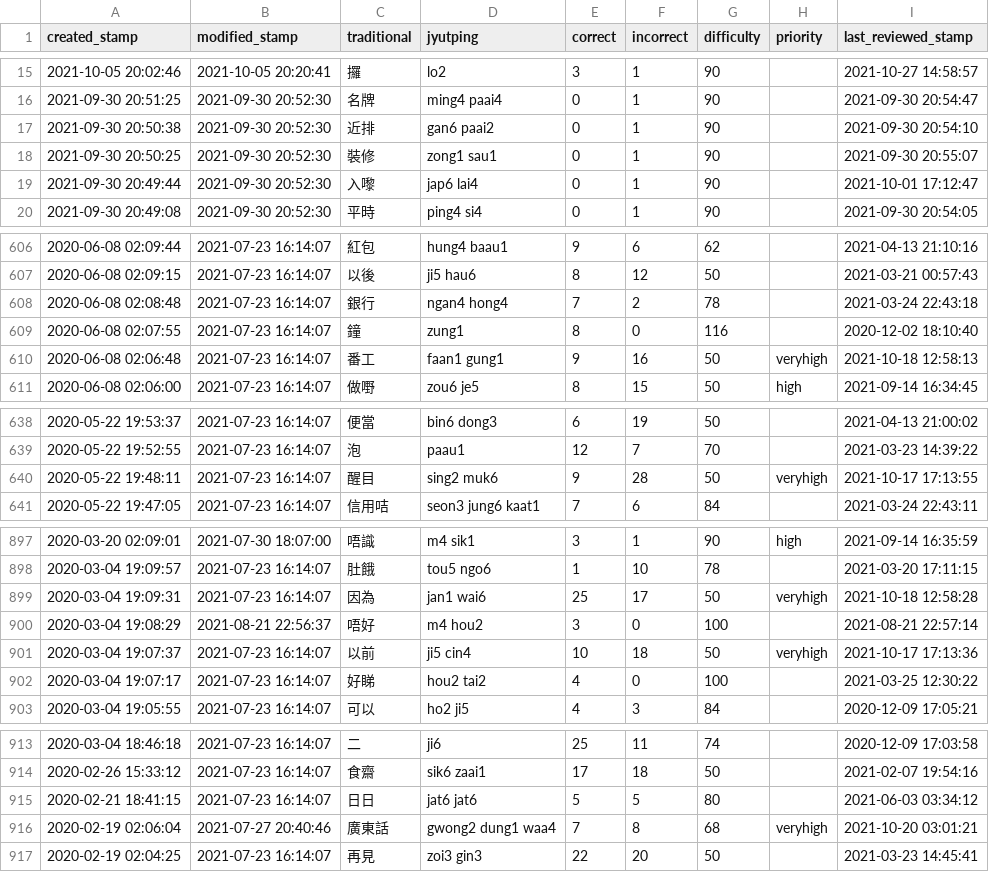
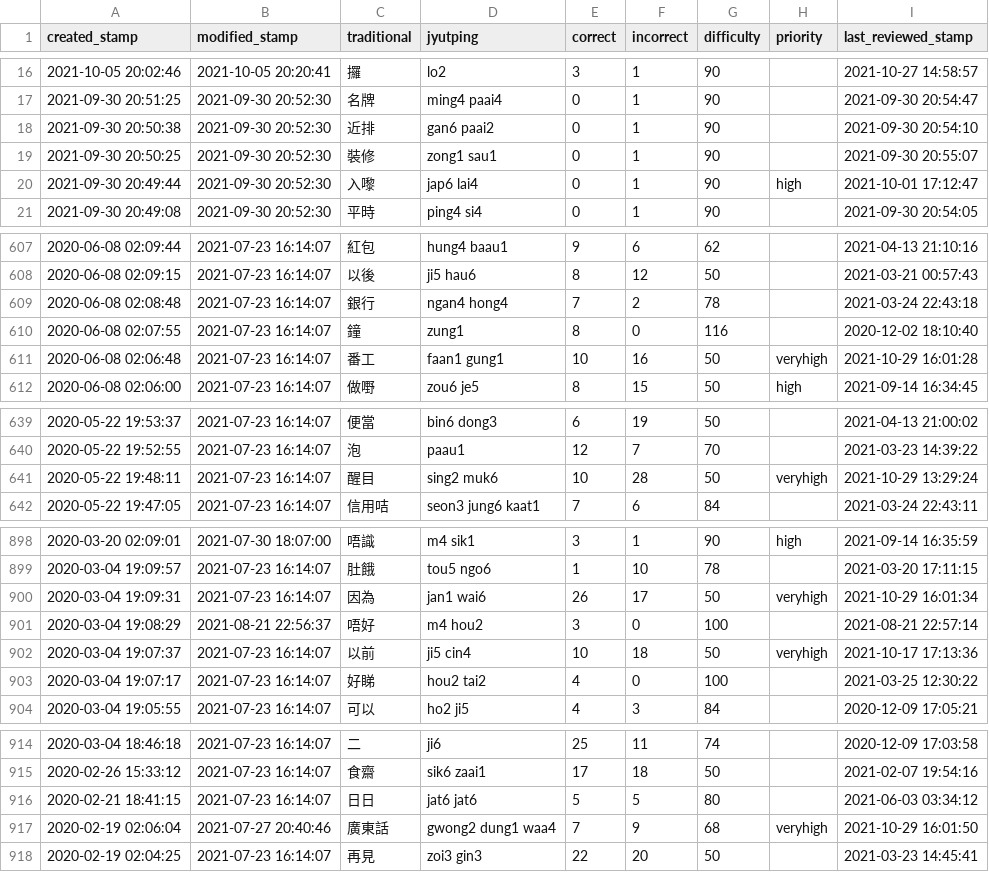
Before and after one commit to tina-may/tina-pleco, a CSV file: Report.csv, drawn as a sheet; only a part is shown, gaps mark what is left out; the diff covers the shown part only.

```diff
--- a/Report.csv
+++ b/Report.csv
@@ -18,3 +19,3 @@ created_stamp,modified_stamp,traditional,jyutping,correct,incorrect,difficulty,p
 2021-09-30 20:50:25,2021-09-30 20:52:30,裝修,zong1 sau1,0,1,90,,2021-09-30 20:55:07
-2021-09-30 20:49:44,2021-09-30 20:52:30,入嚟,jap6 lai4,0,1,90,,2021-10-01 17:12:47
+2021-09-30 20:49:44,2021-09-30 20:52:30,入嚟,jap6 lai4,0,1,90,high,2021-10-01 17:12:47
 2021-09-30 20:49:08,2021-09-30 20:52:30,平時,ping4 si4,0,1,90,,2021-09-30 20:54:05
@@ -609,3 +610,3 @@ created_stamp,modified_stamp,traditional,jyutping,correct,incorrect,difficulty,p
 2020-06-08 02:07:55,2021-07-23 16:14:07,鐘,zung1,8,0,116,,2020-12-02 18:10:40
-2020-06-08 02:06:48,2021-07-23 16:14:07,番工,faan1 gung1,9,16,50,veryhigh,2021-10-18 12:58:13
+2020-06-08 02:06:48,2021-07-23 16:14:07,番工,faan1 gung1,10,16,50,veryhigh,2021-10-29 16:01:28
 2020-06-08 02:06:00,2021-07-23 16:14:07,做嘢,zou6 je5,8,15,50,high,2021-09-14 16:34:45
@@ -639,3 +640,3 @@ created_stamp,modified_stamp,traditional,jyutping,correct,incorrect,difficulty,p
 2020-05-22 19:52:55,2021-07-23 16:14:07,泡,paau1,12,7,70,,2021-03-23 14:39:22
-2020-05-22 19:48:11,2021-07-23 16:14:07,醒目,sing2 muk6,9,28,50,veryhigh,2021-10-17 17:13:55
+2020-05-22 19:48:11,2021-07-23 16:14:07,醒目,sing2 muk6,10,28,50,veryhigh,2021-10-29 13:29:24
 2020-05-22 19:47:05,2021-07-23 16:14:07,信用咭,seon3 jung6 kaat1,7,6,84,,2021-03-24 22:43:11
@@ -898,3 +899,3 @@ created_stamp,modified_stamp,traditional,jyutping,correct,incorrect,difficulty,p
 2020-03-04 19:09:57,2021-07-23 16:14:07,肚餓,tou5 ngo6,1,10,78,,2021-03-20 17:11:15
-2020-03-04 19:09:31,2021-07-23 16:14:07,因為,jan1 wai6,25,17,50,veryhigh,2021-10-18 12:58:28
+2020-03-04 19:09:31,2021-07-23 16:14:07,因為,jan1 wai6,26,17,50,veryhigh,2021-10-29 16:01:34
 2020-03-04 19:08:29,2021-08-21 22:56:37,唔好,m4 hou2,3,0,100,,2021-08-21 22:57:14
@@ -915,3 +916,3 @@ created_stamp,modified_stamp,traditional,jyutping,correct,incorrect,difficulty,p
 2020-02-21 18:41:15,2021-07-23 16:14:07,日日,jat6 jat6,5,5,80,,2021-06-03 03:34:12
-2020-02-19 02:06:04,2021-07-27 20:40:46,廣東話,gwong2 dung1 waa4,7,8,68,veryhigh,2021-10-20 03:01:21
+2020-02-19 02:06:04,2021-07-27 20:40:46,廣東話,gwong2 dung1 waa4,7,9,68,veryhigh,2021-10-29 16:01:50
 2020-02-19 02:04:25,2021-07-23 16:14:07,再見,zoi3 gin3,22,20,50,,2021-03-23 14:45:41
```
Also changed, not shown: 1 added row and 10 edited cells elsewhere in this file, 1 other file.
